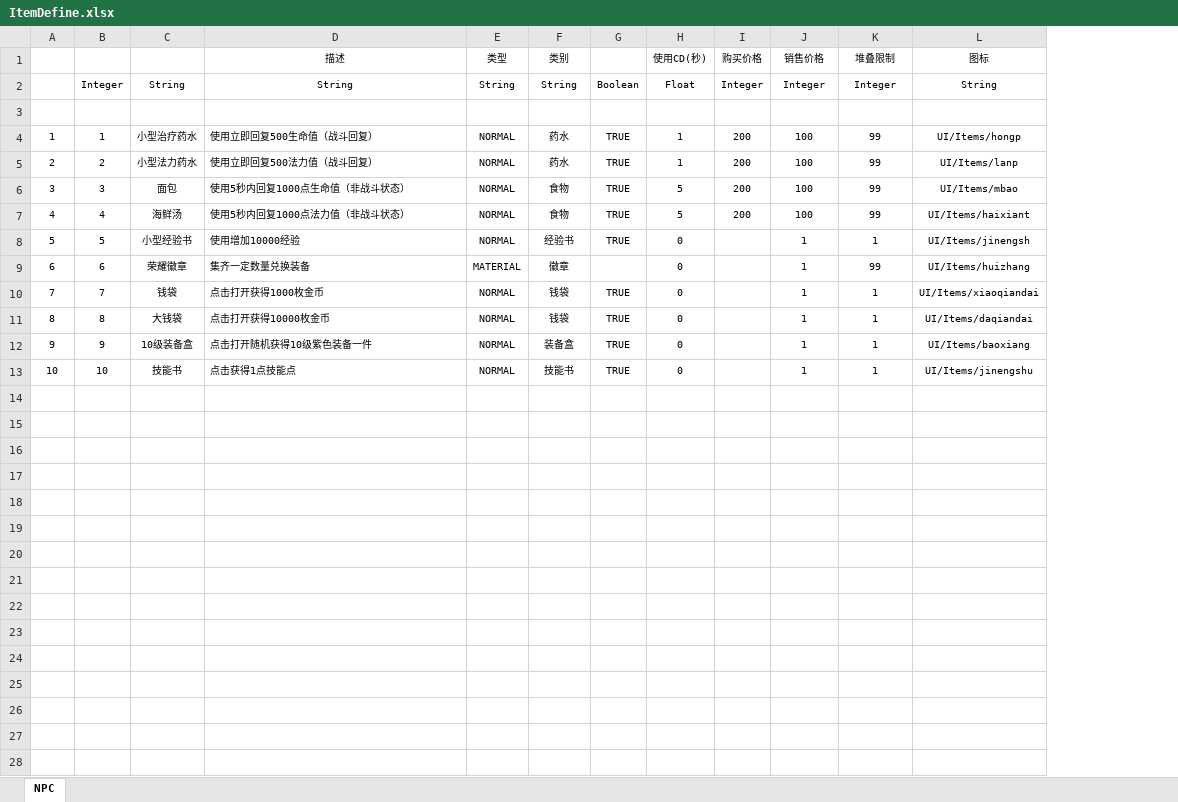
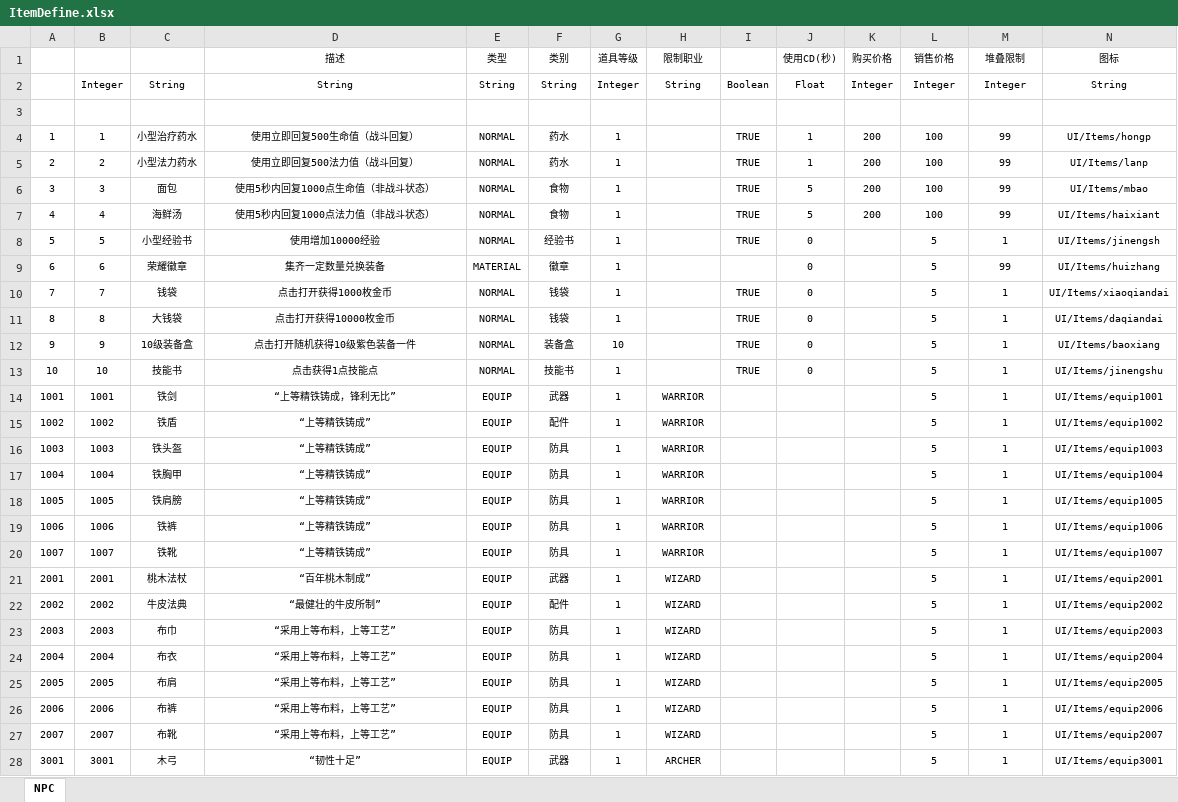
Before and after one commit to 2431903722/MMORPG, an Excel workbook: mmorpg/Src/Data/Tables/ItemDefine.xlsx, sheet NPC, drawn as a sheet; only a part is shown; values as stored, in another font and other column widths than the file's, no borders; table styles not drawn; addresses are those after the commit; rows hold the shown columns only; the diff covers the shown part only; the diff names each change by its address in the sheet, - before the commit and + after, or states it on an @@ line.

```diff
--- a/mmorpg/Src/Data/Tables/ItemDefine.xlsx (sheet NPC)
+++ b/mmorpg/Src/Data/Tables/ItemDefine.xlsx (sheet NPC)
+column G (道具等级), rows 2-13: Integer | Level | 1 | 1 | 1 | 1 | 1 | 1 | 1 | 1 | 10 | 1
+column H (限制职业), rows 2-3: String | LimitClass
-D4:D13 alignment: left
+D4:D13 alignment: center
-L8:L13 (销售价格): 1
+L8:L13 (销售价格): 5
+row 14: 1001 | 1001 | 铁剑 | “上等精铁铸成，锋利无比” | EQUIP | 武器 | 1 | WARRIOR |  |  |  | 5 | 1 | UI/Items/equip1001
+row 15: 1002 | 1002 | 铁盾 | “上等精铁铸成” | EQUIP | 配件 | 1 | WARRIOR |  |  |  | 5 | 1 | UI/Items/equip1002
+row 16: 1003 | 1003 | 铁头盔 | “上等精铁铸成” | EQUIP | 防具 | 1 | WARRIOR |  |  |  | 5 | 1 | UI/Items/equip1003
+row 17: 1004 | 1004 | 铁胸甲 | “上等精铁铸成” | EQUIP | 防具 | 1 | WARRIOR |  |  |  | 5 | 1 | UI/Items/equip1004
+row 18: 1005 | 1005 | 铁肩膀 | “上等精铁铸成” | EQUIP | 防具 | 1 | WARRIOR |  |  |  | 5 | 1 | UI/Items/equip1005
+row 19: 1006 | 1006 | 铁裤 | “上等精铁铸成” | EQUIP | 防具 | 1 | WARRIOR |  |  |  | 5 | 1 | UI/Items/equip1006
+row 20: 1007 | 1007 | 铁靴 | “上等精铁铸成” | EQUIP | 防具 | 1 | WARRIOR |  |  |  | 5 | 1 | UI/Items/equip1007
+row 21: 2001 | 2001 | 桃木法杖 | “百年桃木制成” | EQUIP | 武器 | 1 | WIZARD |  |  |  | 5 | 1 | UI/Items/equip2001
+row 22: 2002 | 2002 | 牛皮法典 | “最健壮的牛皮所制” | EQUIP | 配件 | 1 | WIZARD |  |  |  | 5 | 1 | UI/Items/equip2002
+row 23: 2003 | 2003 | 布巾 | “采用上等布料，上等工艺” | EQUIP | 防具 | 1 | WIZARD |  |  |  | 5 | 1 | UI/Items/equip2003
+row 24: 2004 | 2004 | 布衣 | “采用上等布料，上等工艺” | EQUIP | 防具 | 1 | WIZARD |  |  |  | 5 | 1 | UI/Items/equip2004
+row 25: 2005 | 2005 | 布肩 | “采用上等布料，上等工艺” | EQUIP | 防具 | 1 | WIZARD |  |  |  | 5 | 1 | UI/Items/equip2005
+row 26: 2006 | 2006 | 布裤 | “采用上等布料，上等工艺” | EQUIP | 防具 | 1 | WIZARD |  |  |  | 5 | 1 | UI/Items/equip2006
+row 27: 2007 | 2007 | 布靴 | “采用上等布料，上等工艺” | EQUIP | 防具 | 1 | WIZARD |  |  |  | 5 | 1 | UI/Items/equip2007
+row 28: 3001 | 3001 | 木弓 | “韧性十足” | EQUIP | 武器 | 1 | ARCHER |  |  |  | 5 | 1 | UI/Items/equip3001
```
Also changed, not shown: 27 added rows elsewhere in this sheet, 33 other files.
